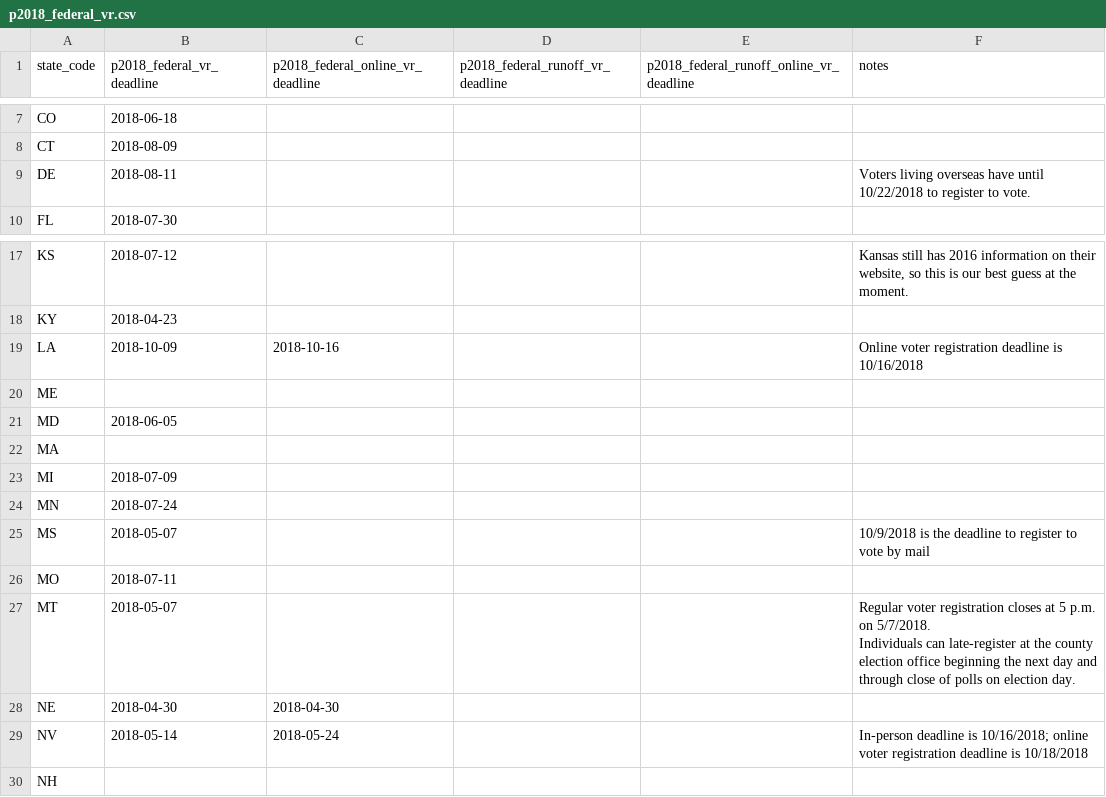
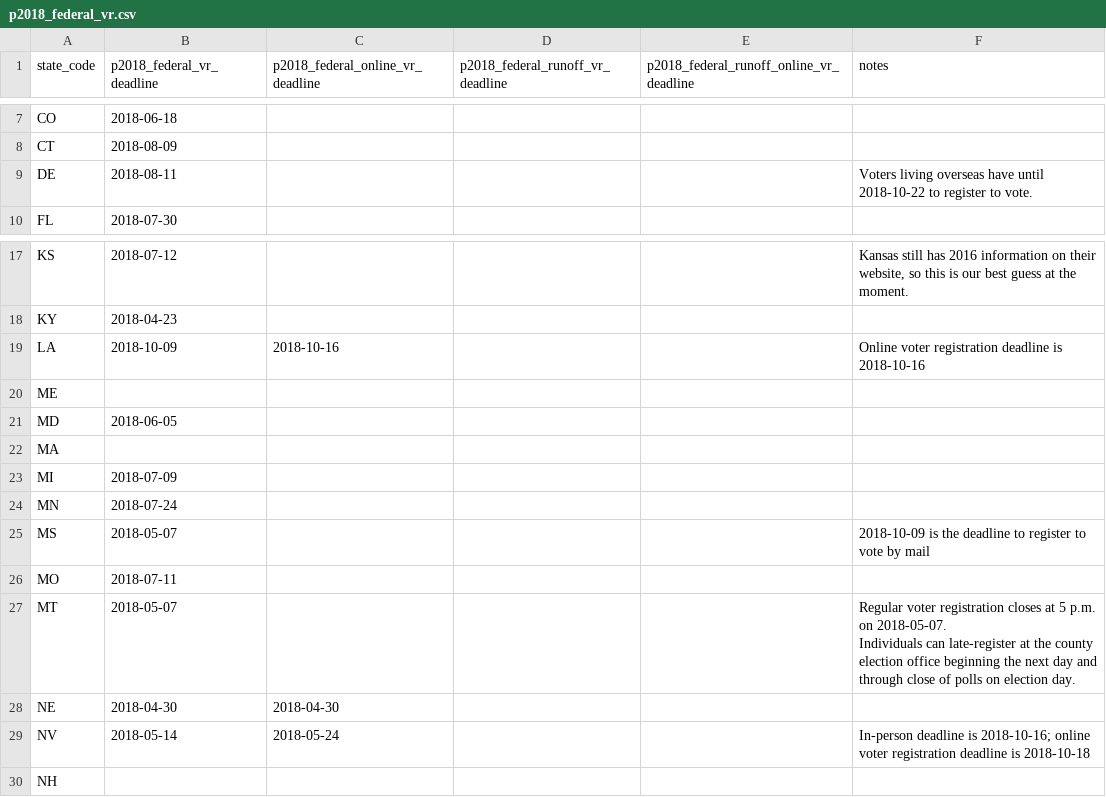
Before and after one commit to democrats/data, a CSV file: 2018/p2018_federal_vr.csv, drawn as a sheet; only a part is shown, gaps mark what is left out.

```diff
--- a/2018/p2018_federal_vr.csv
+++ b/2018/p2018_federal_vr.csv
@@ -8,3 +8,3 @@ CO,2018-06-18,,,,
 CT,2018-08-09,,,,
-DE,2018-08-11,,,,Voters living overseas have until 10/22/2018 to register to vote.
+DE,2018-08-11,,,,Voters living overseas have until 2018-10-22 to register to vote.
 FL,2018-07-30,,,,
@@ -18,3 +18,3 @@ KS,2018-07-12,,,,"Kansas still has 2016 information on their website, so this is
 KY,2018-04-23,,,,
-LA,2018-10-09,2018-10-16,,,Online voter registration deadline is 10/16/2018
+LA,2018-10-09,2018-10-16,,,Online voter registration deadline is 2018-10-16
 ME,,,,,
@@ -24,8 +24,8 @@ MI,2018-07-09,,,,
 MN,2018-07-24,,,,
-MS,2018-05-07,,,,10/9/2018 is the deadline to register to vote by mail
+MS,2018-05-07,,,,2018-10-09 is the deadline to register to vote by mail
 MO,2018-07-11,,,,
-MT,2018-05-07,,,,"Regular voter registration closes at 5 p.m. on 5/7/2018.
-Individuals can late-register at the county election office beginning the next day and through close of polls on election day."
+MT,2018-05-07,,,,"Regular voter registration closes at 5 p.m. on 2018-05-07.
+Individuals can late-register at the county election office beginning the next day and through close of polls on election day."
 NE,2018-04-30,2018-04-30,,,
-NV,2018-05-14,2018-05-24,,,In-person deadline is 10/16/2018; online voter registration deadline is 10/18/2018
+NV,2018-05-14,2018-05-24,,,In-person deadline is 2018-10-16; online voter registration deadline is 2018-10-18
 NH,,,,,
```
Also changed, not shown: 2018/g2018_vr.csv, 2018/special_g2018_federal.csv, 4 other files.
